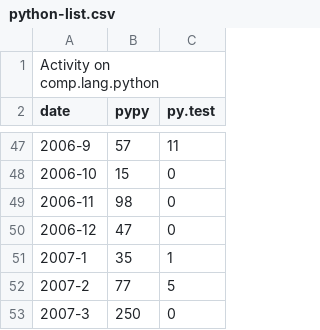
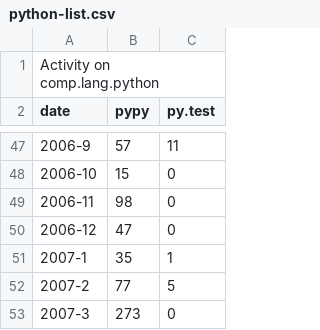
Before and after one commit to mozillazg/pypy, a CSV file: pypy/doc/statistic/python-list.csv, drawn as a sheet; only a part is shown, gaps mark what is left out.

Commit message:
updates from the last days. We surpassed the response on comp.lang.python of the first pypy release (0.6)!

```diff
--- a/pypy/doc/statistic/python-list.csv
+++ b/pypy/doc/statistic/python-list.csv
@@ -52,2 +52,2 @@ date, "pypy", "py.test"
 2007-2, 77, 5
-2007-3, 250, 0
+2007-3, 273, 0
```
Also changed, not shown: 1 other file.
